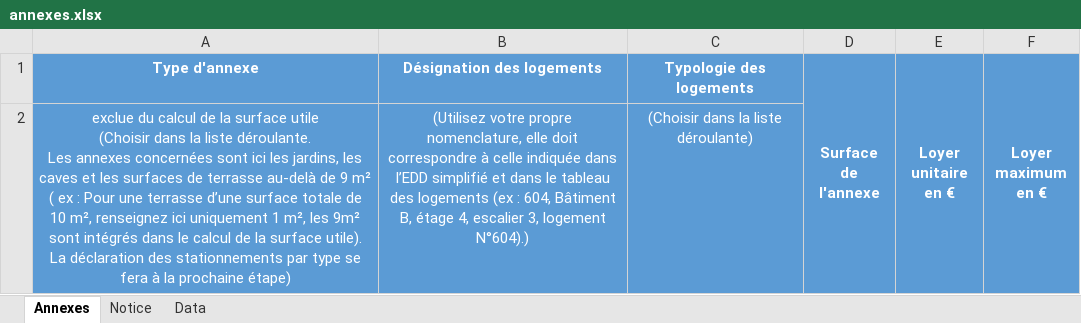
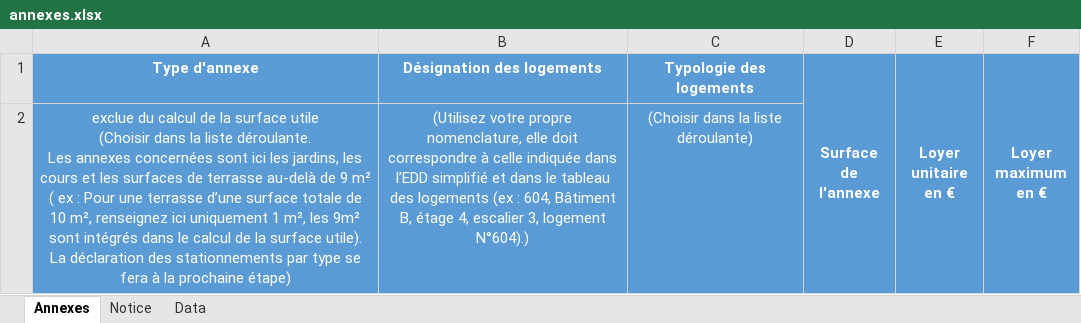
Before and after one commit to MTES-MCT/apilos, an Excel workbook: static/files/annexes.xlsx, sheet Annexes, drawn as a sheet; values as stored, in another font and other column widths than the file's, no borders; the diff names each change by its address in the sheet, - before the commit and + after, or states it on an @@ line.

Commit message:
Fix annexe label caves by cours in XLSX

```diff
--- a/static/files/annexes.xlsx (sheet Annexes)
+++ b/static/files/annexes.xlsx (sheet Annexes)
-A2 (Type d'annexe): …jardins, les caves et les…
+A2 (Type d'annexe): …jardins, les cours et les…
```
